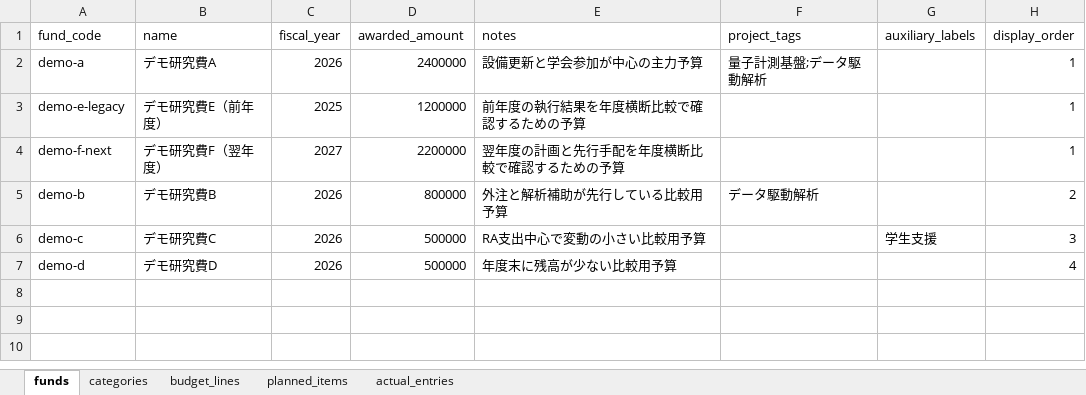
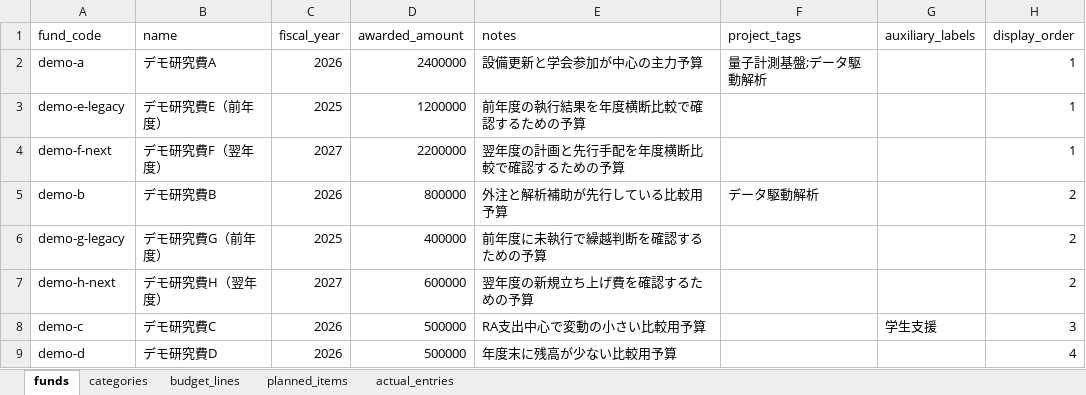
Before and after one commit to t2lab-it/grant-dashboard, an Excel workbook: seeds/demo/demo-budget.xlsx, sheet funds, drawn as a sheet; values as stored, in another font and other column widths than the file's, no borders; the diff names each change by its address in the sheet, - before the commit and + after, or states it on an @@ line.

Commit message:
feat: add multiple demo funds per fiscal year

```diff
--- a/seeds/demo/demo-budget.xlsx (sheet funds)
+++ b/seeds/demo/demo-budget.xlsx (sheet funds)
+row 6: demo-g-legacy | デモ研究費G（前年度） | 2025 | 400000 | 前年度に未執行で繰越判断を確認するための予算 |  |  | 2
+row 7: demo-h-next | デモ研究費H（翌年度） | 2027 | 600000 | 翌年度の新規立ち上げ費を確認するための予算 |  |  | 2
```
Also changed, not shown: sheet categories, sheet budget_lines, 7 other files.
